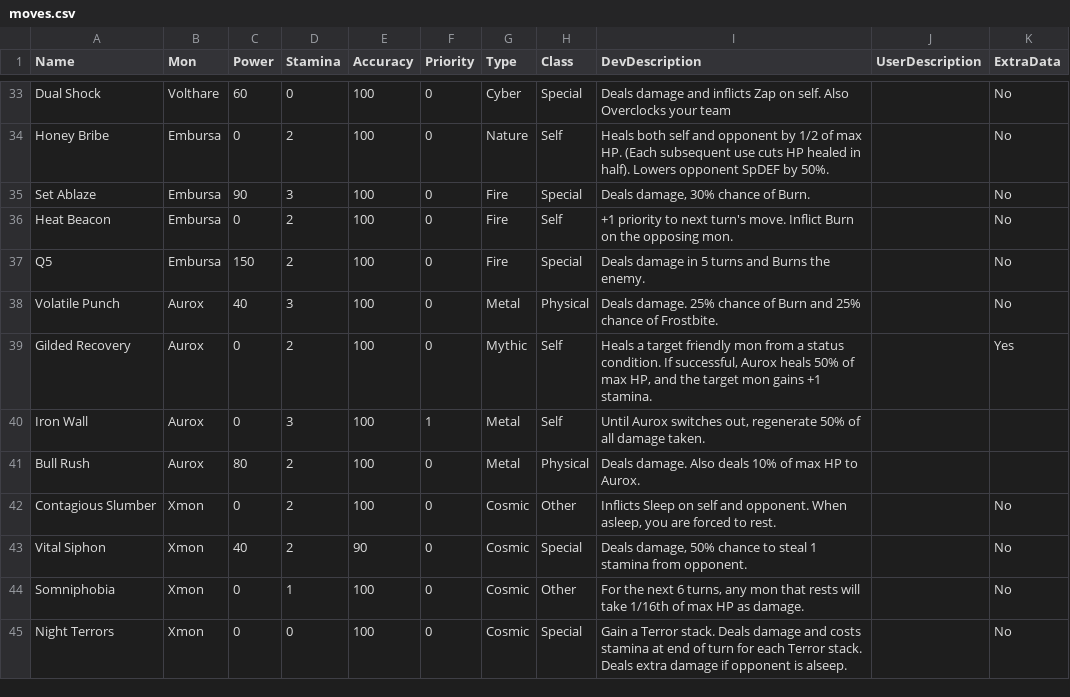
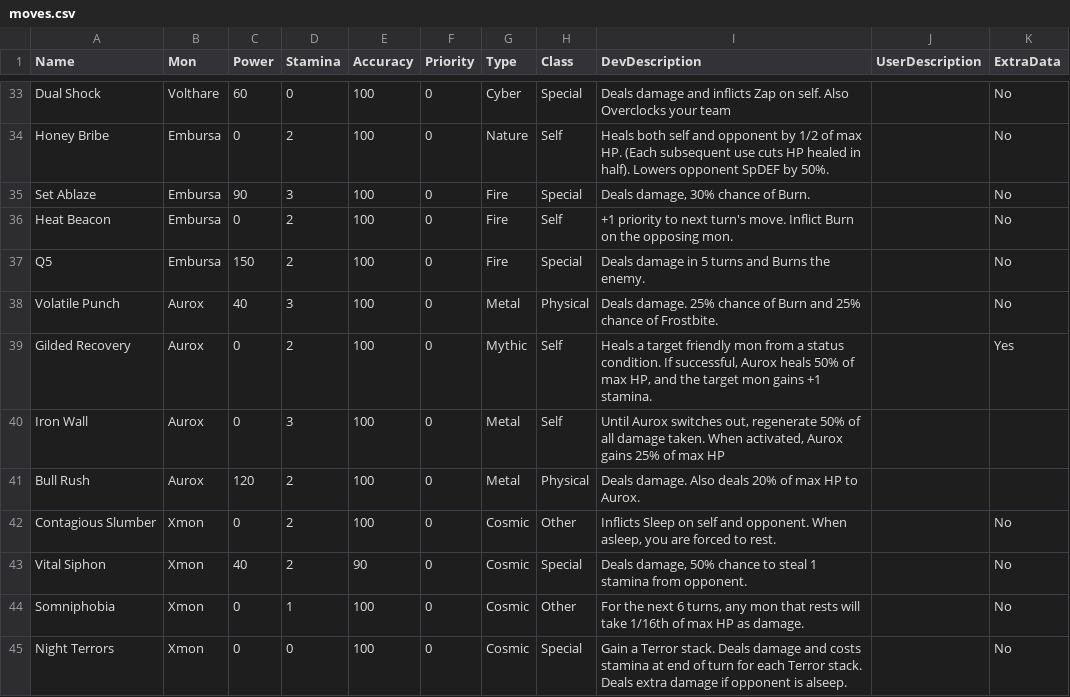
Before and after one commit to sudo-owen/chomp, a CSV file: drool/moves.csv, drawn as a sheet; only a part is shown, gaps mark what is left out.

Commit message:
more aurox buff

```diff
--- a/drool/moves.csv
+++ b/drool/moves.csv
@@ -39,4 +39,4 @@ Volatile Punch,Aurox,40,3,100,0,Metal,Physical,Deals damage. 25% chance of Burn
 Gilded Recovery,Aurox,0,2,100,0,Mythic,Self,"Heals a target friendly mon from a status condition. If successful, Aurox heals 50% of max HP, and the target mon gains +1 stamina.",,Yes
-Iron Wall,Aurox,0,3,100,1,Metal,Self,"Until Aurox switches out, regenerate 50% of all damage taken.",,
-Bull Rush,Aurox,80,2,100,0,Metal,Physical,Deals damage. Also deals 10% of max HP to Aurox.,,
+Iron Wall,Aurox,0,3,100,0,Metal,Self,"Until Aurox switches out, regenerate 50% of all damage taken. When activated, Aurox gains 25% of max HP",,
+Bull Rush,Aurox,120,2,100,0,Metal,Physical,Deals damage. Also deals 20% of max HP to Aurox.,,
 Contagious Slumber,Xmon,0,2,100,0,Cosmic,Other,"Inflicts Sleep on self and opponent. When asleep, you are forced to rest.",,No
```
Also changed, not shown: 3 other files.
